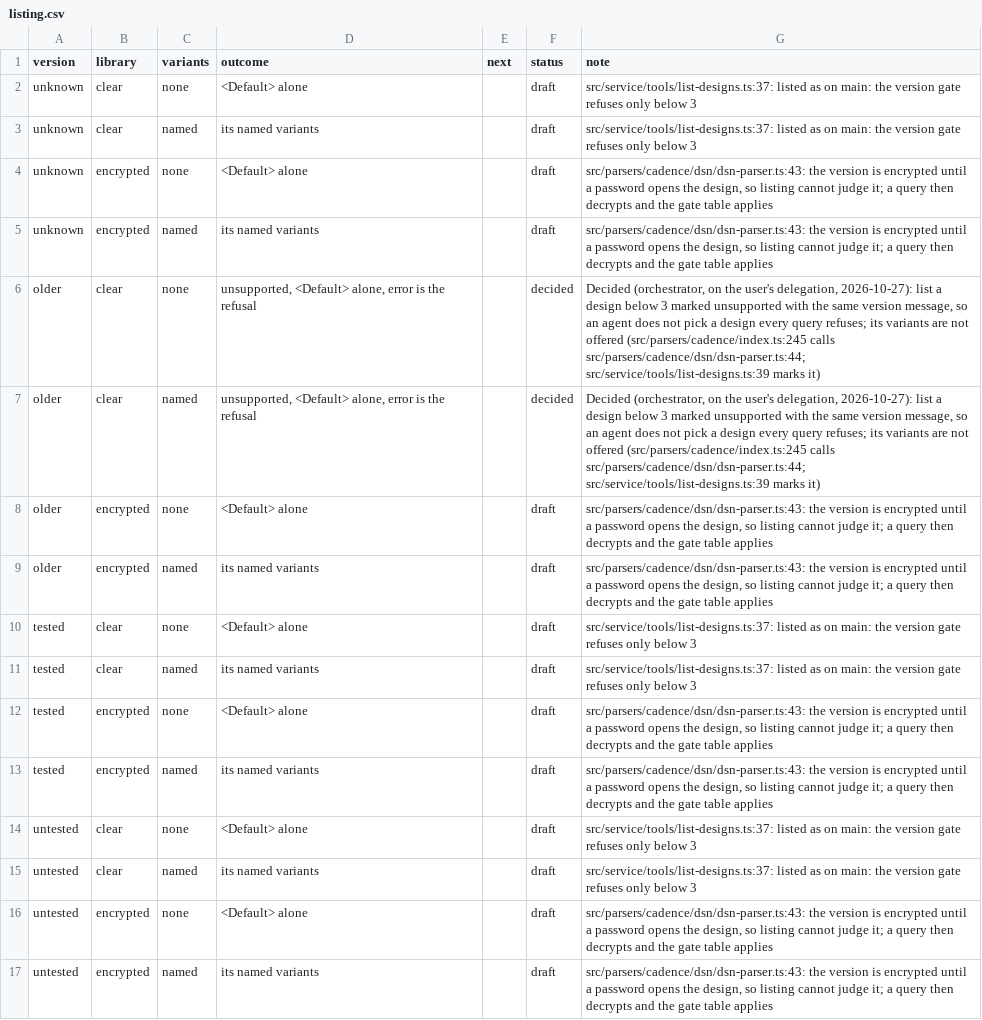
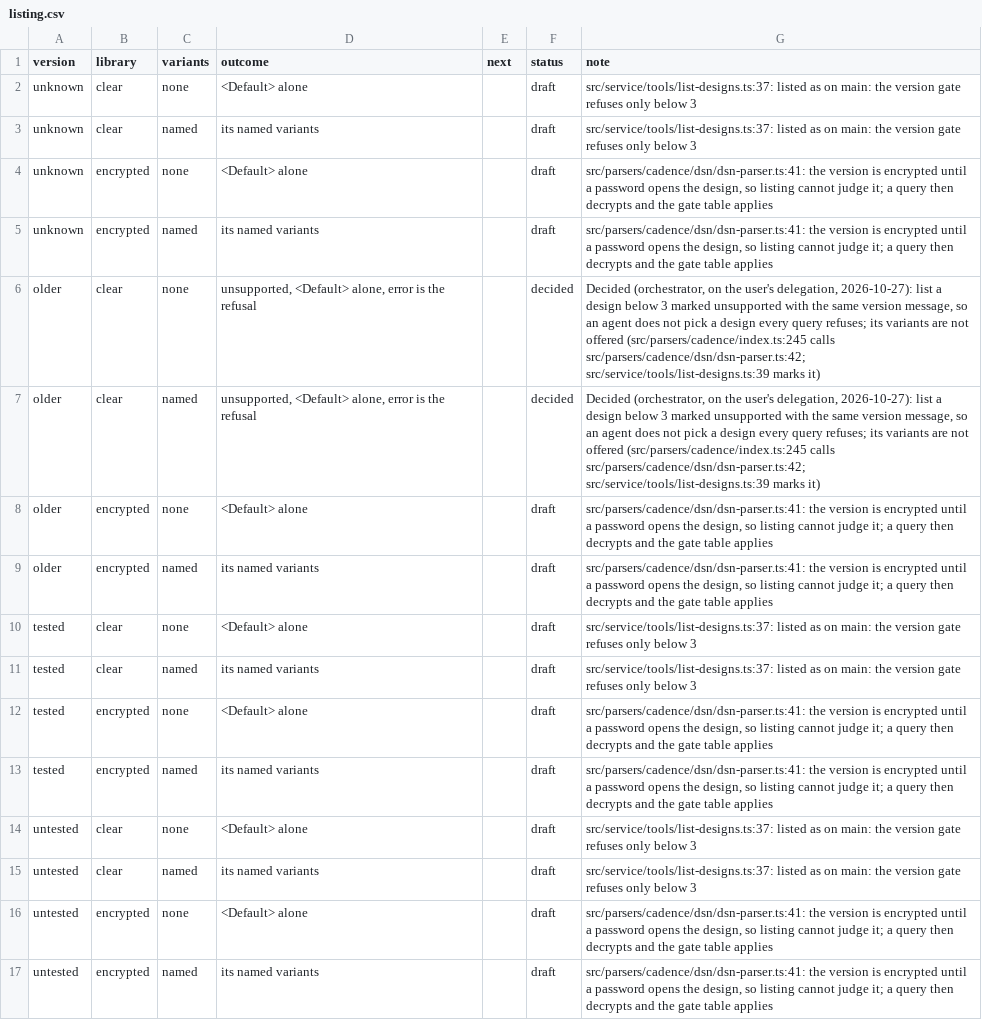
Before and after one commit to IntelligentElectron/universal-netlist, a CSV file: docs/decision-tables/dsn-library-version/listing.csv, drawn as a sheet; the diff names each change by its address in the sheet, - before the commit and + after, or states it on an @@ line.

```diff
--- a/docs/decision-tables/dsn-library-version/listing.csv
+++ b/docs/decision-tables/dsn-library-version/listing.csv
-G4:G5 (note): src/parsers/cadence/dsn/dsn-parser.ts:43: the version…
+G4:G5 (note): src/parsers/cadence/dsn/dsn-parser.ts:41: the version…
-G6:G7 (note): …(src/parsers/cadence/index.ts:245 calls src/parsers/cadence/dsn/dsn-parser.ts:44; src/service/tools/list-designs.ts:39 marks…
+G6:G7 (note): …(src/parsers/cadence/index.ts:245 calls src/parsers/cadence/dsn/dsn-parser.ts:42; src/service/tools/list-designs.ts:39 marks…
-G8:G9 (note): src/parsers/cadence/dsn/dsn-parser.ts:43: the version…
+G8:G9 (note): src/parsers/cadence/dsn/dsn-parser.ts:41: the version…
-G12:G13 (note): src/parsers/cadence/dsn/dsn-parser.ts:43: the version…
+G12:G13 (note): src/parsers/cadence/dsn/dsn-parser.ts:41: the version…
-G16:G17 (note): src/parsers/cadence/dsn/dsn-parser.ts:43: the version…
+G16:G17 (note): src/parsers/cadence/dsn/dsn-parser.ts:41: the version…
```
Also changed, not shown: docs/decision-tables/dsn-library-version/gate.csv, 5 other files.
